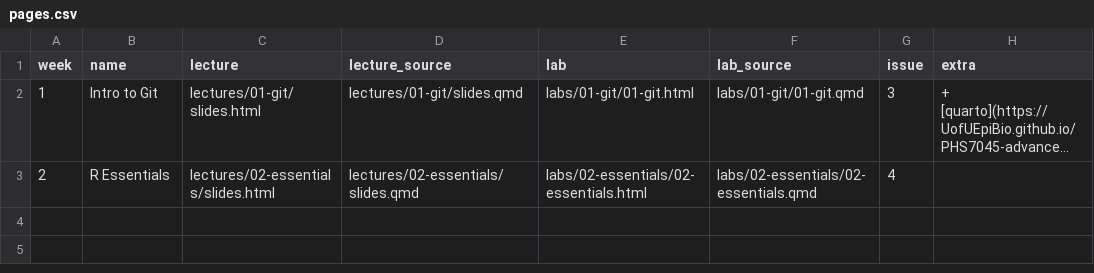
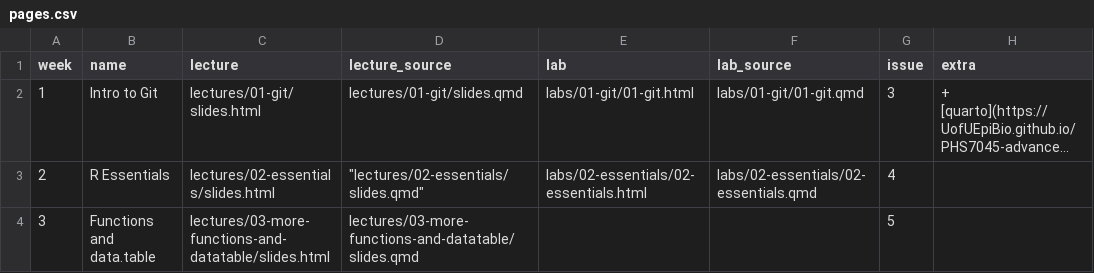
Before and after one commit to UofUEpiBio/PHS7045-advanced-programming, a CSV file: pages.csv, drawn as a sheet; long unchanged cells end in …; the diff names each change by its address in the sheet, - before the commit and + after, or states it on an @@ line.

Commit message:
Adding links to week 3

```diff
--- a/pages.csv
+++ b/pages.csv
-D3 (lecture_source): lectures/02-essentials/slides.qmd
+D3 (lecture_source): "lectures/02-essentials/slides.qmd"
+row 4: 3 | Functions and data.table | lectures/03-more-functions-and-datatable/slides.html | lectures/03-more-functions-and-datatable/slides.qmd |  |  | 5
```
Also changed, not shown: 5 other files.
